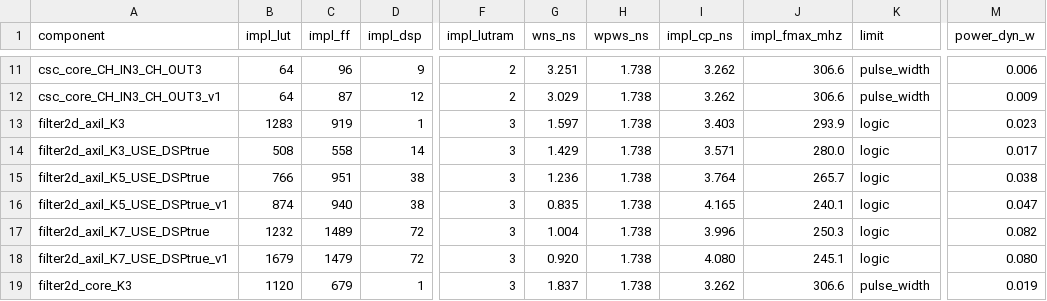
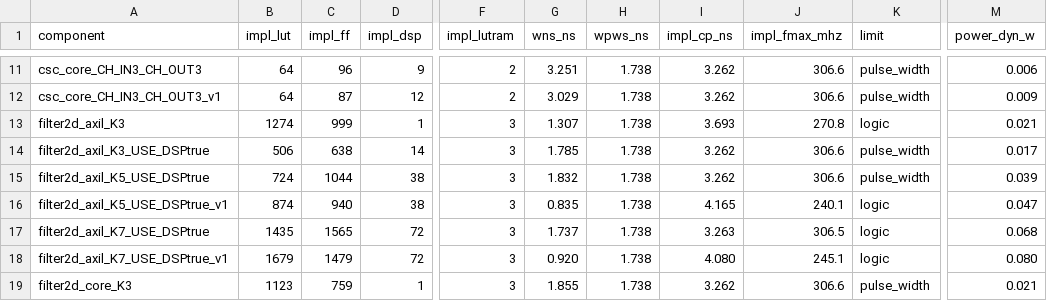
Before and after one commit to KNajman/Diplomova-prace, a CSV file: DP/vhdl/results/vhdl_results.csv, drawn as a sheet; only a part is shown, gaps mark what is left out; the diff covers the shown part only; the diff names each change by its address in the sheet, - before the commit and + after, or states it on an @@ line.

```diff
--- a/DP/vhdl/results/vhdl_results.csv
+++ b/DP/vhdl/results/vhdl_results.csv
-B13 (impl_lut): 1283
+B13 (impl_lut): 1274
-C13 (impl_ff): 919
+C13 (impl_ff): 999
-G13 (wns_ns): 1.597
+G13 (wns_ns): 1.307
-I13 (impl_cp_ns): 3.403
+I13 (impl_cp_ns): 3.693
-J13 (impl_fmax_mhz): 293.9
+J13 (impl_fmax_mhz): 270.8
-M13 (power_dyn_w): 0.023
+M13 (power_dyn_w): 0.021
-B14 (impl_lut): 508
+B14 (impl_lut): 506
-C14 (impl_ff): 558
+C14 (impl_ff): 638
-G14 (wns_ns): 1.429
+G14 (wns_ns): 1.785
-I14 (impl_cp_ns): 3.571
+I14 (impl_cp_ns): 3.262
-J14 (impl_fmax_mhz): 280.0
+J14 (impl_fmax_mhz): 306.6
-K14:K15 (limit): logic
+K14:K15 (limit): pulse_width
-B15 (impl_lut): 766
+B15 (impl_lut): 724
-C15 (impl_ff): 951
+C15 (impl_ff): 1044
-G15 (wns_ns): 1.236
+G15 (wns_ns): 1.832
-I15 (impl_cp_ns): 3.764
+I15 (impl_cp_ns): 3.262
-J15 (impl_fmax_mhz): 265.7
+J15 (impl_fmax_mhz): 306.6
-M15 (power_dyn_w): 0.038
+M15 (power_dyn_w): 0.039
-B17 (impl_lut): 1232
+B17 (impl_lut): 1435
-C17 (impl_ff): 1489
+C17 (impl_ff): 1565
-G17 (wns_ns): 1.004
+G17 (wns_ns): 1.737
-I17 (impl_cp_ns): 3.996
+I17 (impl_cp_ns): 3.263
-J17 (impl_fmax_mhz): 250.3
+J17 (impl_fmax_mhz): 306.5
-M17 (power_dyn_w): 0.082
+M17 (power_dyn_w): 0.068
-B19 (impl_lut): 1120
+B19 (impl_lut): 1123
-C19 (impl_ff): 679
+C19 (impl_ff): 759
-G19 (wns_ns): 1.837
+G19 (wns_ns): 1.855
-M19 (power_dyn_w): 0.019
+M19 (power_dyn_w): 0.021
```
Also changed, not shown: 3 added rows and 42 edited cells elsewhere in this file, 8 other files.
